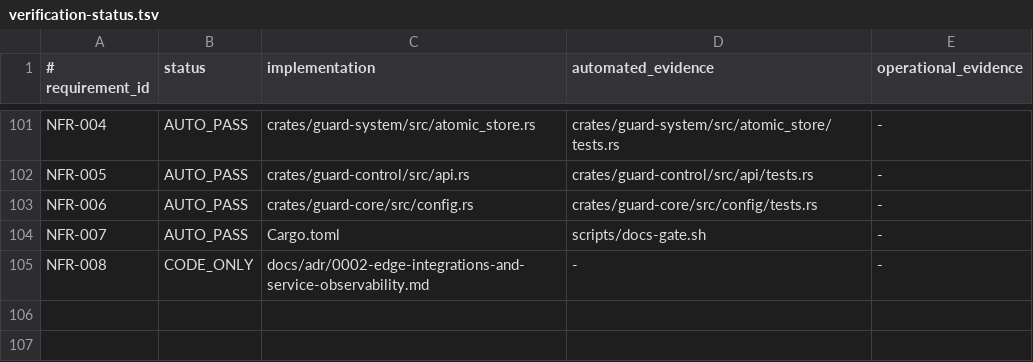
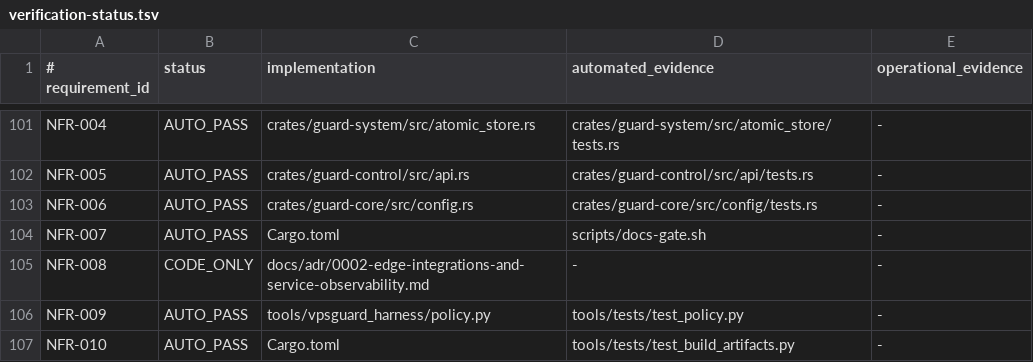
Before and after one commit to jiwonpapa/vpsguard, a TSV file: specs/product/verification-status.tsv, drawn as a sheet; only a part is shown, gaps mark what is left out.

Commit message:
refactor(harness): enforce language and storage boundaries
Requirements: NFR-009, NFR-010, OPS-008, OPS-010

Verification: bash scripts/check.sh

```diff
--- a/specs/product/verification-status.tsv
+++ b/specs/product/verification-status.tsv
@@ -105 +105,3 @@ NFR-007|AUTO_PASS|Cargo.toml|scripts/docs-gate.sh|-
 NFR-008|CODE_ONLY|docs/adr/0002-edge-integrations-and-service-observability.md|-|-
+NFR-009|AUTO_PASS|tools/vpsguard_harness/policy.py|tools/tests/test_policy.py|-
+NFR-010|AUTO_PASS|Cargo.toml|tools/tests/test_build_artifacts.py|-
```
Also changed, not shown: 34 other files.
